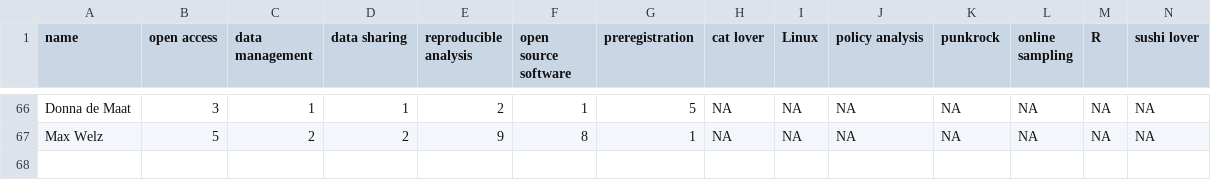
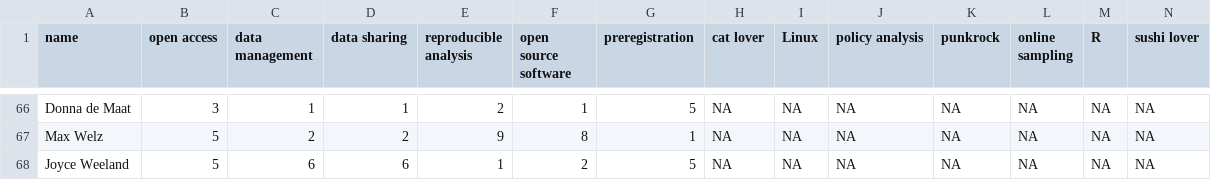
Before and after one commit to osc-rotterdam/osc-rotterdam.github.io, a CSV file: static/OS_skills.csv, drawn as a sheet; only a part is shown, gaps mark what is left out; rows hold the shown columns only; the diff names each change by its address in the sheet, - before the commit and + after, or states it on an @@ line.

Commit message:
OSCR Member: Joyce Weeland

```diff
--- a/static/OS_skills.csv
+++ b/static/OS_skills.csv
+row 68: Joyce Weeland | 5 | 6 | 6 | 1 | 2 | 5 | NA | NA | NA | NA | NA | NA | NA
```
Also changed, not shown: 5 other files.
